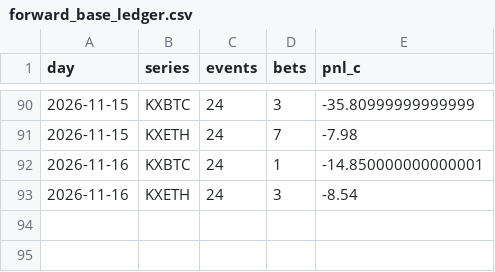
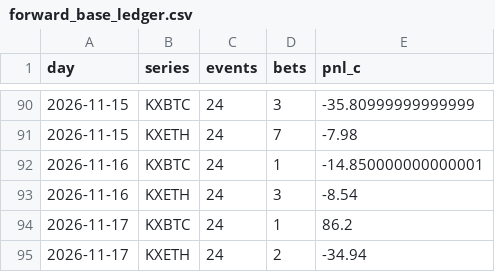
Before and after one commit to PPSwipUp/event-contract-recorder, a CSV file: results/forward_base_ledger.csv, drawn as a sheet; only a part is shown, gaps mark what is left out; the diff names each change by its address in the sheet, - before the commit and + after, or states it on an @@ line.

```diff
--- a/results/forward_base_ledger.csv
+++ b/results/forward_base_ledger.csv
+row 94: 2026-11-17 | KXBTC | 24 | 1 | 86.2
+row 95: 2026-11-17 | KXETH | 24 | 2 | -34.94
```
Also changed, not shown: results/forward_ledger.csv, 2 other files.
